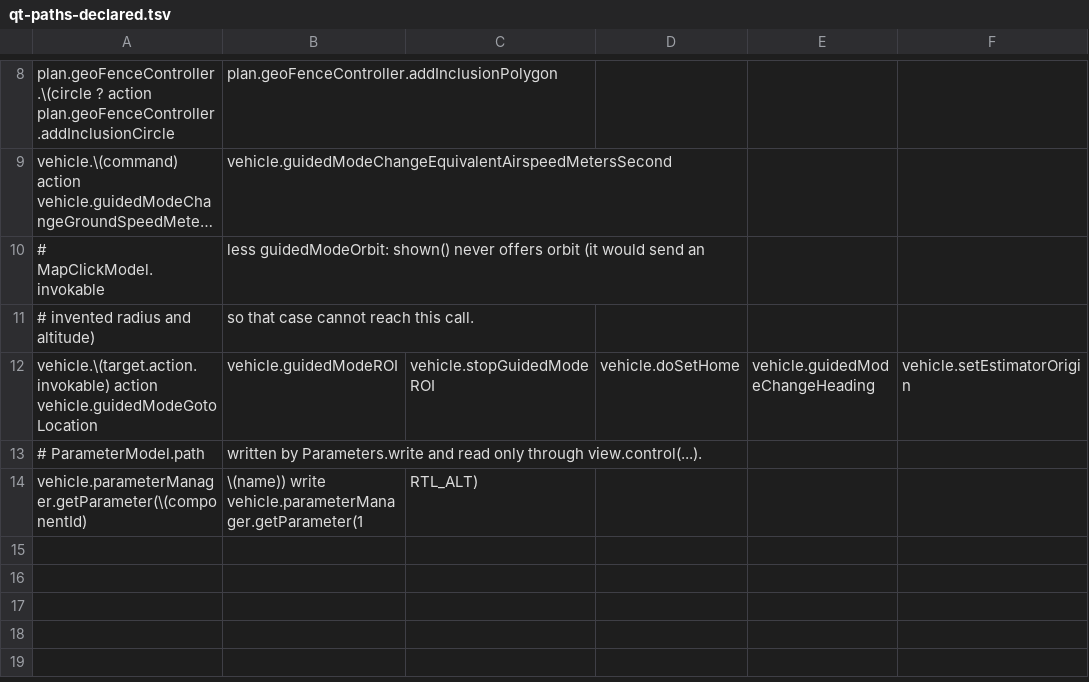
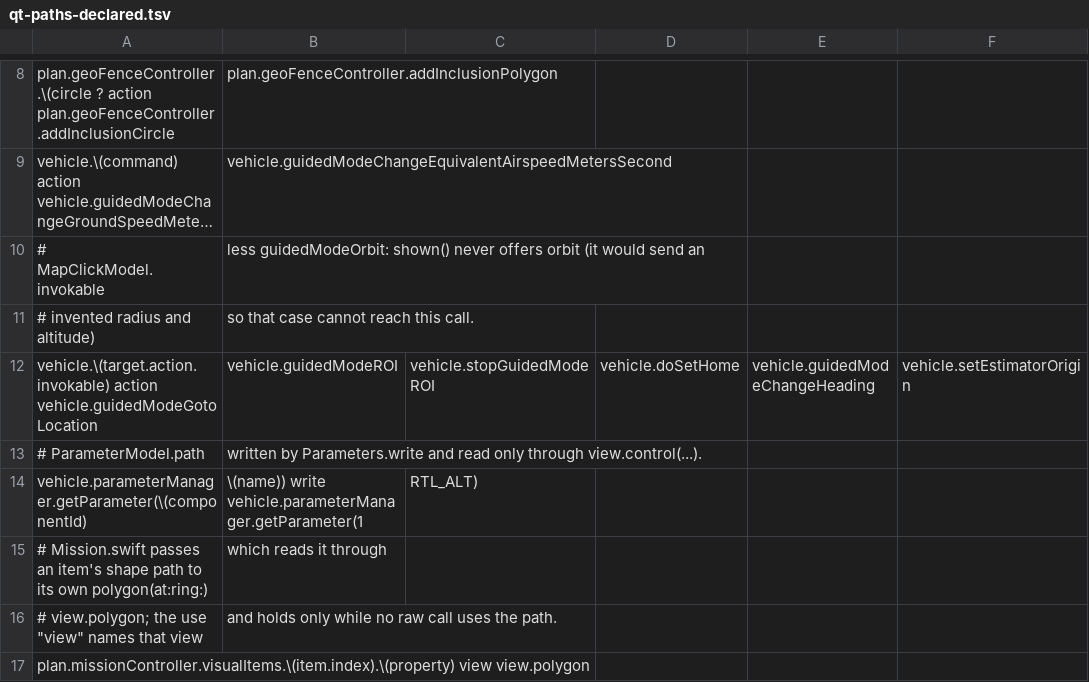
Before and after one commit to aircast-one/qgroundcontrol, a TSV file: tools/macos/qt-paths-declared.tsv, drawn as a sheet; only a part is shown, gaps mark what is left out; long unchanged cells end in ….

```diff
--- a/tools/macos/qt-paths-declared.tsv
+++ b/tools/macos/qt-paths-declared.tsv
@@ -14 +14,4 @@ vehicle.\(target.action.invokable)	action	vehicle.guidedModeGotoLocation, vehicl
 vehicle.parameterManager.getParameter(\(componentId),\(name))	write	vehicle.parameterManager.getParameter(1,RTL_ALT)
+# Mission.swift passes an item's shape path to its own polygon(at:ring:), which reads it through
+# view.polygon; the use "view" names that view, and holds only while no raw call uses the path.
+plan.missionController.visualItems.\(item.index).\(property)	view	view.polygon
```
Also changed, not shown: 2 other files.
